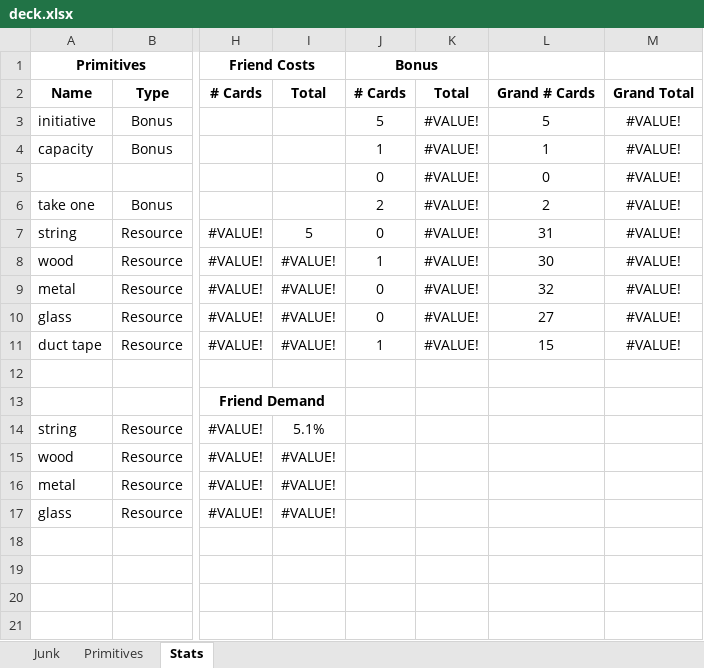
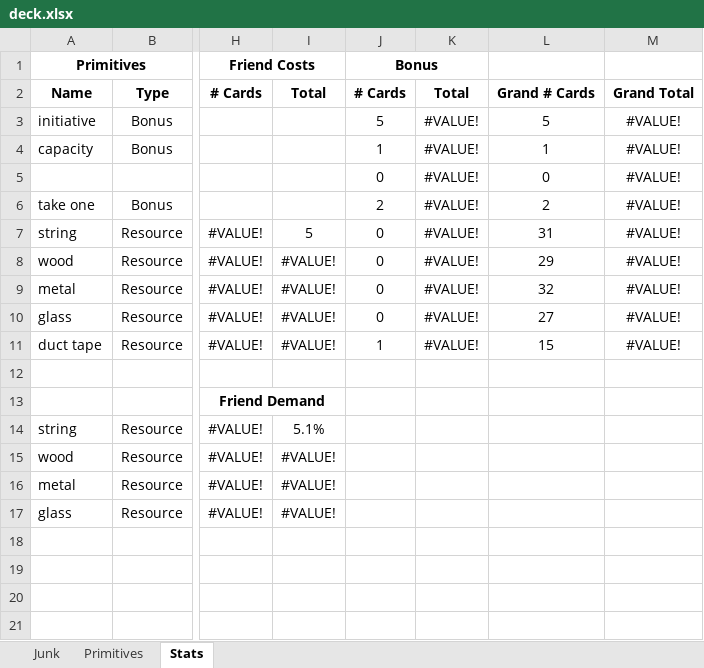
Before and after one commit to andymeneely/junk-land, an Excel workbook: deck.xlsx, sheet Stats, drawn as a sheet; only a part is shown, gaps mark what is left out; values as stored, in another font and other column widths than the file's, no borders; the diff names each change by its address in the sheet, - before the commit and + after, or states it on an @@ line.

```diff
--- a/deck.xlsx (sheet Stats)
+++ b/deck.xlsx (sheet Stats)
-J8: 1
+J8: 0
-L8: 30
+L8: 29
```
Also changed, not shown: sheet Junk, 4 other files.
